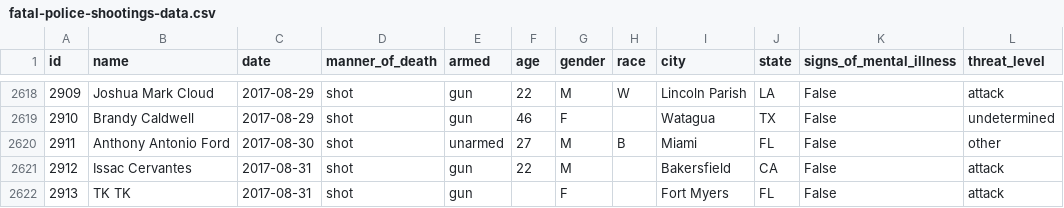
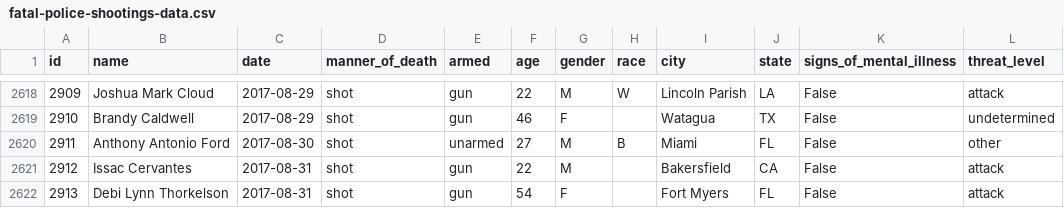
Before and after one commit to joshbegley/wapo-police-shootings, a CSV file: fatal-police-shootings-data.csv, drawn as a sheet; only a part is shown, gaps mark what is left out; the diff names each change by its address in the sheet, - before the commit and + after, or states it on an @@ line.

Commit message:
automatic updates

```diff
--- a/fatal-police-shootings-data.csv
+++ b/fatal-police-shootings-data.csv
-B2622 (name): TK TK
+B2622 (name): Debi Lynn Thorkelson
-F2622 (age): (empty)
+F2622 (age): 54
```
